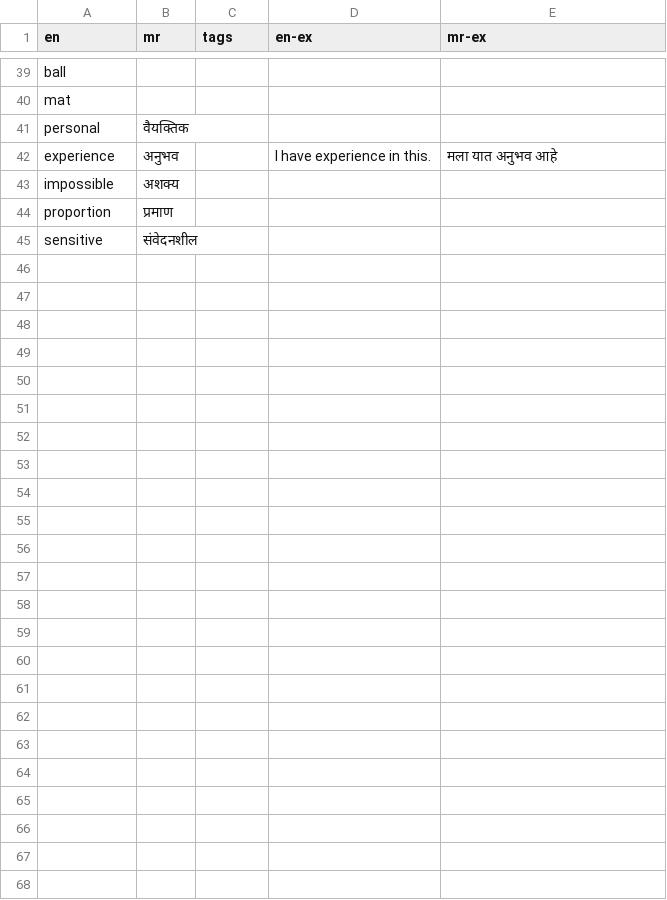
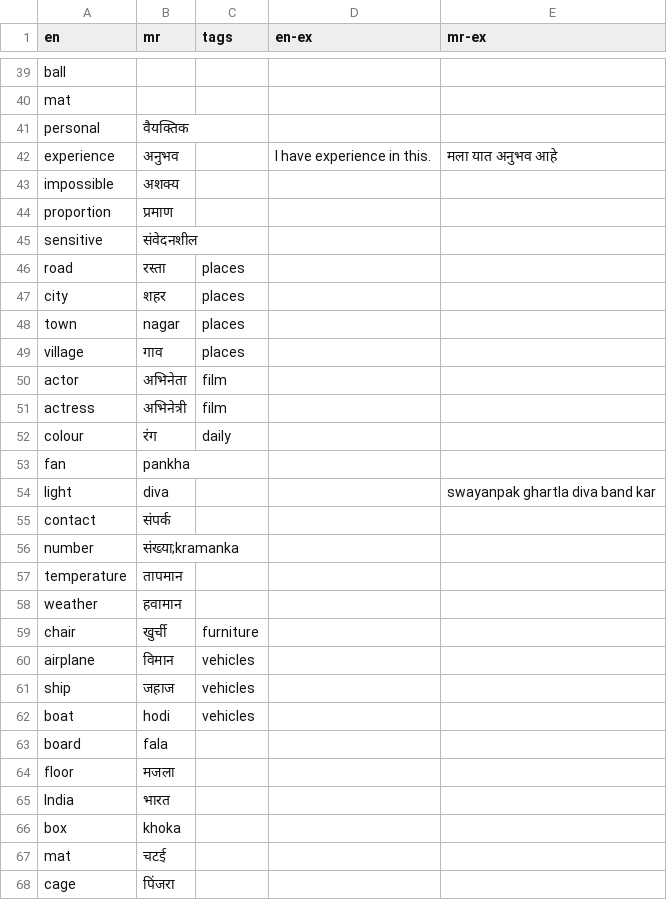
Before and after one commit to mukta-strot/marathi-shabd, a CSV file: database/db.csv, drawn as a sheet; only a part is shown, gaps mark what is left out; the diff names each change by its address in the sheet, - before the commit and + after, or states it on an @@ line.

Commit message:
add words

```diff
--- a/database/db.csv
+++ b/database/db.csv
+row 46: road | रस्ता | places
+row 47: city | शहर | places
+row 48: town | nagar | places
+row 49: village | गाव | places
+row 50: actor | अभिनेता | film
+row 51: actress | अभिनेत्री | film
+row 52: colour | रंग | daily
+row 53: fan | pankha
+row 54: light | diva |  |  | swayanpak ghartla diva band kar
+row 55: contact | संपर्क
+row 56: number | संख्या;kramanka
+row 57: temperature | तापमान
+row 58: weather | हवामान
+row 59: chair | खुर्ची | furniture
+row 60: airplane | विमान | vehicles
+row 61: ship | जहाज | vehicles
+row 62: boat | hodi | vehicles
+row 63: board | fala
+row 64: floor | मजला
+row 65: India | भारत
+row 66: box | khoka
+row 67: mat | चटई
+row 68: cage | पिंजरा
```
